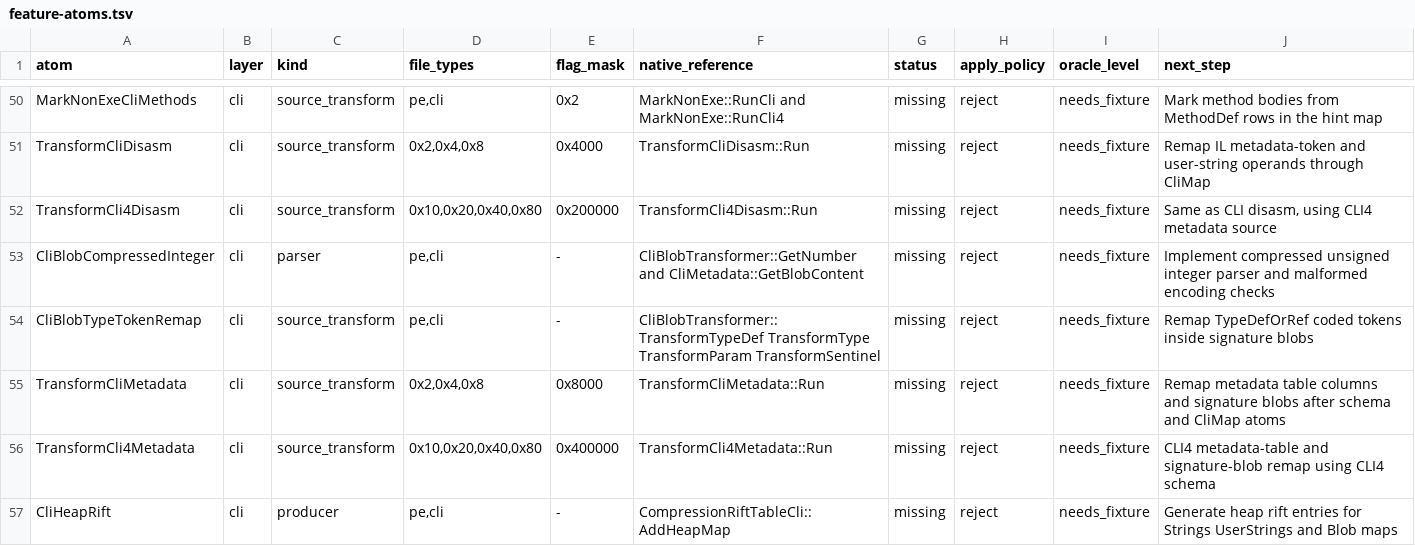
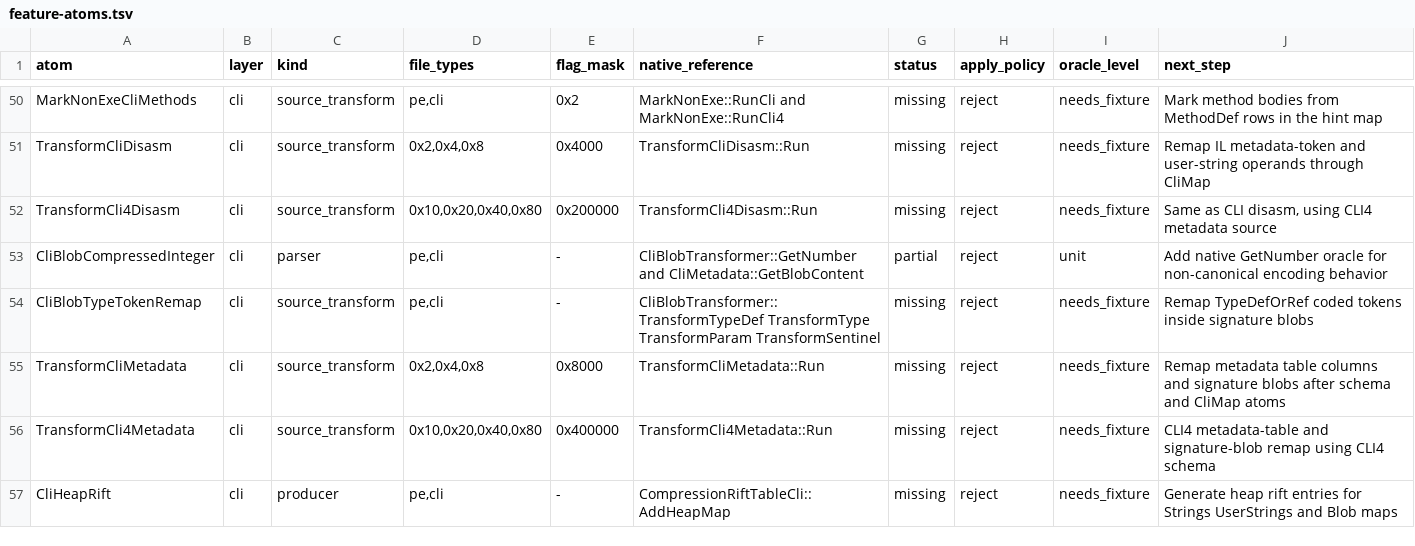
Before and after one commit to jlevere/msdelta, a TSV file: docs/feature-atoms.tsv, drawn as a sheet; only a part is shown, gaps mark what is left out.

Commit message:
Add CLI blob compressed integer atom

```diff
--- a/docs/feature-atoms.tsv
+++ b/docs/feature-atoms.tsv
@@ -52,3 +52,3 @@ TransformCliDisasm	cli	source_transform	0x2,0x4,0x8	0x4000	TransformCliDisasm::R
 TransformCli4Disasm	cli	source_transform	0x10,0x20,0x40,0x80	0x200000	TransformCli4Disasm::Run	missing	reject	needs_fixture	Same as CLI disasm, using CLI4 metadata source
-CliBlobCompressedInteger	cli	parser	pe,cli	-	CliBlobTransformer::GetNumber and CliMetadata::GetBlobContent	missing	reject	needs_fixture	Implement compressed unsigned integer parser and malformed encoding checks
+CliBlobCompressedInteger	cli	parser	pe,cli	-	CliBlobTransformer::GetNumber and CliMetadata::GetBlobContent	partial	reject	unit	Add native GetNumber oracle for non-canonical encoding behavior
 CliBlobTypeTokenRemap	cli	source_transform	pe,cli	-	CliBlobTransformer::TransformTypeDef TransformType TransformParam TransformSentinel	missing	reject	needs_fixture	Remap TypeDefOrRef coded tokens inside signature blobs
```
Also changed, not shown: 3 other files.
